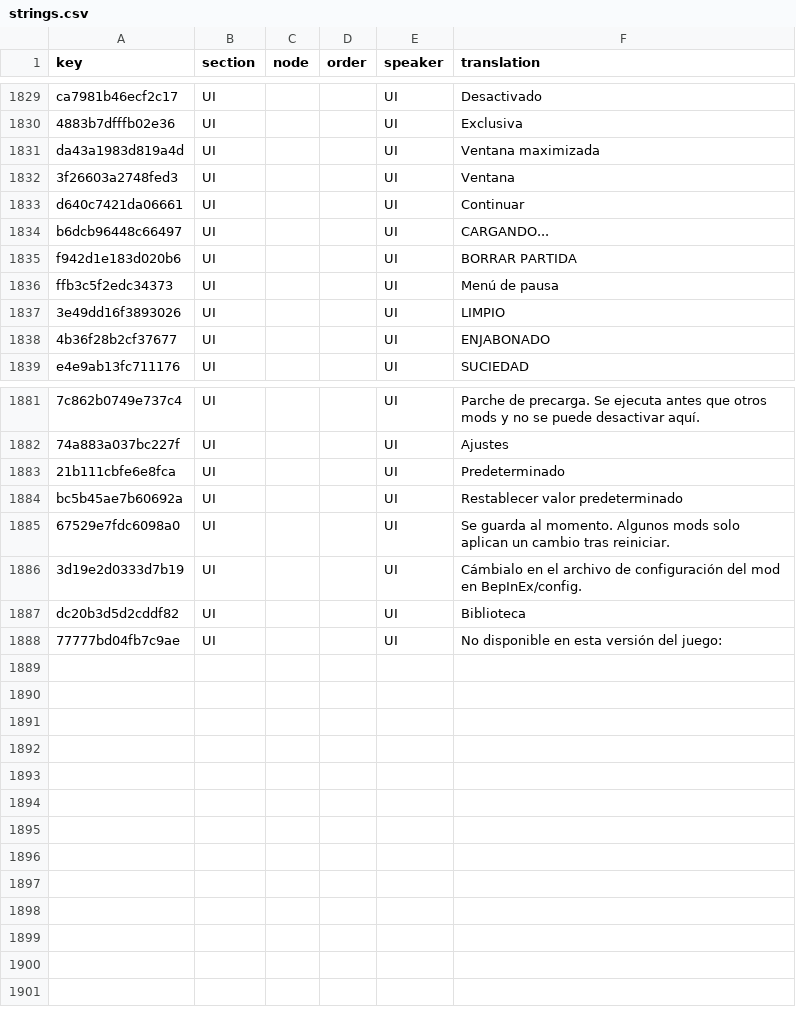
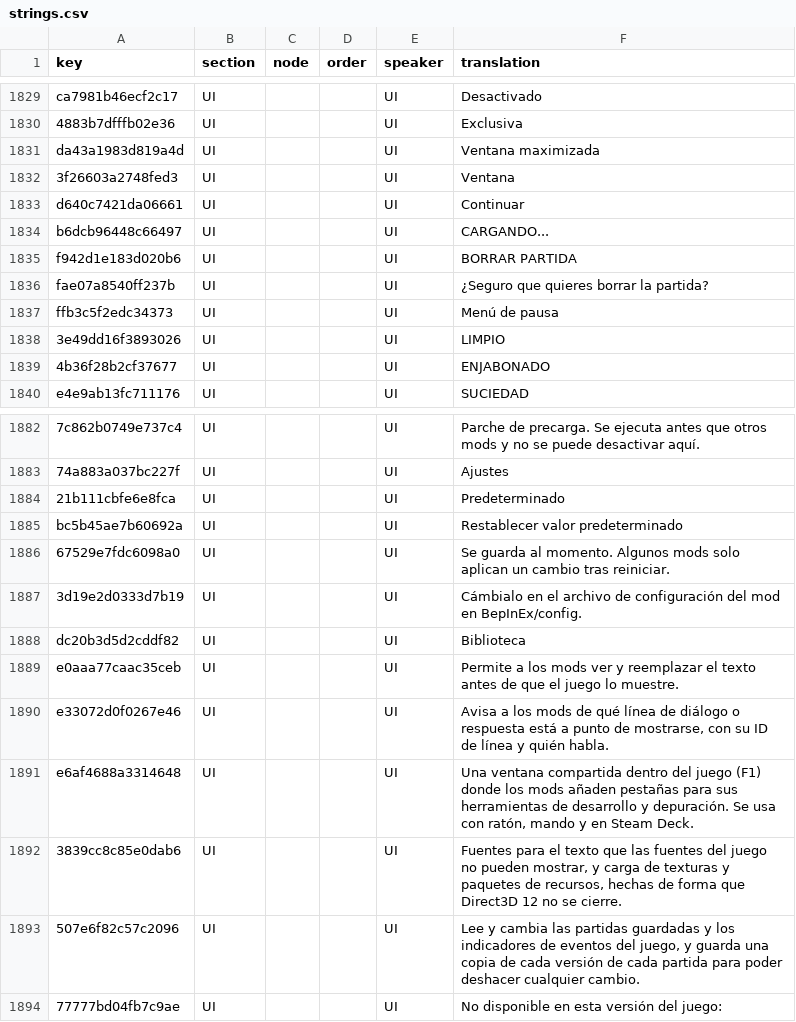
Before and after one commit to 223n/dragnwash-localization, a CSV file: Translations/es/strings.csv, drawn as a sheet; only a part is shown, gaps mark what is left out.

```diff
--- a/Translations/es/strings.csv
+++ b/Translations/es/strings.csv
@@ -1835,2 +1835,3 @@ b6dcb96448c66497,UI,,,UI,CARGANDO...
 f942d1e183d020b6,UI,,,UI,BORRAR PARTIDA
+fae07a8540ff237b,UI,,,UI,¿Seguro que quieres borrar la partida?
 ffb3c5f2edc34373,UI,,,UI,Menú de pausa
@@ -1887,2 +1888,7 @@ bc5b45ae7b60692a,UI,,,UI,Restablecer valor predeterminado
 dc20b3d5d2cddf82,UI,,,UI,Biblioteca
+e0aaa77caac35ceb,UI,,,UI,Permite a los mods ver y reemplazar el texto antes de que el juego lo muestre.
+e33072d0f0267e46,UI,,,UI,"Avisa a los mods de qué línea de diálogo o respuesta está a punto de mostrarse, con su ID de línea y quién habla."
+e6af4688a3314648,UI,,,UI,"Una ventana compartida dentro del juego (F1) donde los mods añaden pestañas para sus herramientas de desarrollo y depuración. Se usa con ratón, mando y en Steam Deck."
+3839cc8c85e0dab6,UI,,,UI,"Fuentes para el texto que las fuentes del juego no pueden mostrar, y carga de texturas y paquetes de recursos, hechas de forma que Direct3D 12 no se cierre."
+507e6f82c57c2096,UI,,,UI,"Lee y cambia las partidas guardadas y los indicadores de eventos del juego, y guarda una copia de cada versión de cada partida para poder deshacer cualquier cambio."
 77777bd04fb7c9ae,UI,,,UI,No disponible en esta versión del juego:
```
Also changed, not shown: Translations/fr/strings.csv, Translations/he/strings.csv, 10 other files.
